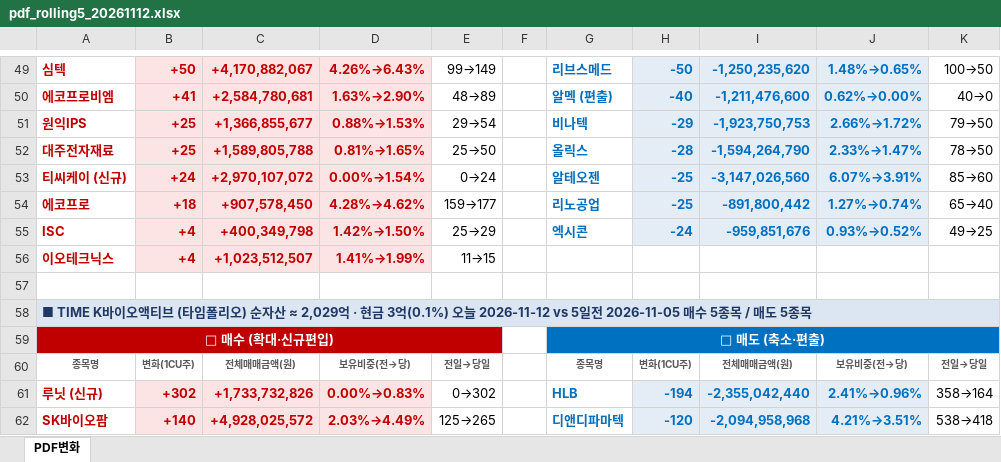
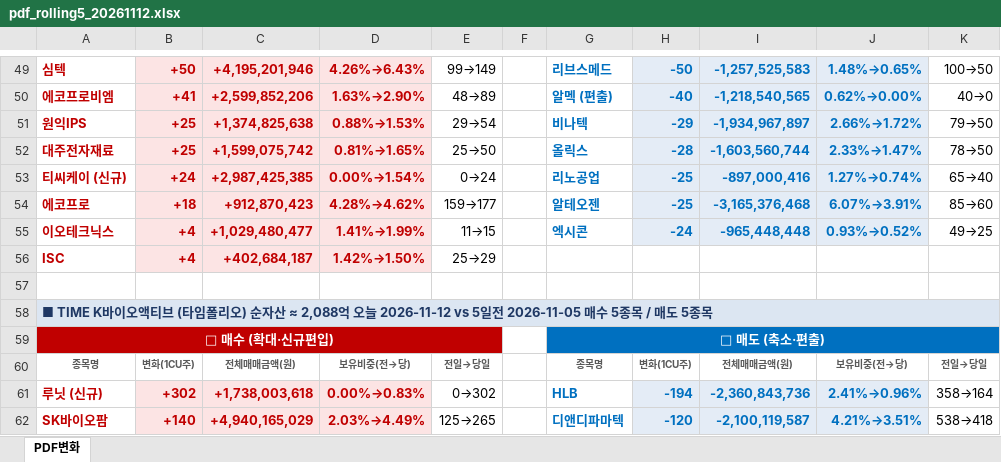
Before and after one commit to unrevr15/etf-reports, an Excel workbook: reports/pdf_rolling5_20261112.xlsx, sheet PDF변화, drawn as a sheet; only a part is shown, gaps mark what is left out; values as stored, in another font and other column widths than the file's, no borders; removed rows and columns are numbered as before the commit, all else as after; the diff covers the shown part only; the diff names each change by its address in the sheet, - before the commit and + after, or states it on an @@ line.

```diff
--- a/reports/pdf_rolling5_20261112.xlsx (sheet PDF변화)
+++ b/reports/pdf_rolling5_20261112.xlsx (sheet PDF변화)
-C49: +4,170,882,067
+C49: +4,195,201,946
-I49: -1,250,235,620
+I49: -1,257,525,583
-C50: +2,584,780,681
+C50: +2,599,852,206
-I50: -1,211,476,600
+I50: -1,218,540,565
-C51: +1,366,855,677
+C51: +1,374,825,638
-I51: -1,923,750,753
+I51: -1,934,967,897
-C52: +1,589,805,788
+C52: +1,599,075,742
-I52: -1,594,264,790
+I52: -1,603,560,744
-C53: +2,970,107,072
+C53: +2,987,425,385
-G53: 알테오젠
+G53: 리노공업
-I53: -3,147,026,560
+I53: -897,000,416
-J53: 6.07%→3.91%
+J53: 1.27%→0.74%
-K53: 85→60
+K53: 65→40
-C54: +907,578,450
+C54: +912,870,423
-G54: 리노공업
+G54: 알테오젠
-I54: -891,800,442
+I54: -3,165,376,468
-J54: 1.27%→0.74%
+J54: 6.07%→3.91%
-K54: 65→40
+K54: 85→60
-row 55: ISC | +4 | +400,349,798 | 1.42%→1.50% | 25→29 |  | 엑시콘 | -24 | -959,851,676 | 0.93%→0.52% | 49→25
-C55: +1,023,512,507
+C55: +1,029,480,477
-G55: (empty)
+G55: 엑시콘
-H55: (empty)
+H55: -24
-H55:J55 fill: none
+H55:J55 fill: #E4ECF6
-I55: (empty)
+I55: -965,448,448
-J55: (empty)
+J55: 0.93%→0.52%
-K55: (empty)
+K55: 49→25
+row 56: ISC | +4 | +402,684,187 | 1.42%→1.50% | 25→29
-A58: …자산 ≈ 2,029억 · 현금 3억(0.1%) 오늘 2026-11-12…
+A58: …자산 ≈ 2,088억 오늘 2026-11-12…
-C61: +1,733,732,826
+C61: +1,738,003,618
-I61: -2,355,042,440
+I61: -2,360,843,736
-C62: +4,928,025,572
+C62: +4,940,165,029
-I62: -2,094,958,968
+I62: -2,100,119,587
```
Also changed, not shown: 4 added rows, 4 removed rows and 236 edited cells elsewhere in this sheet, reports/pdf_change_20261112.xlsx.
